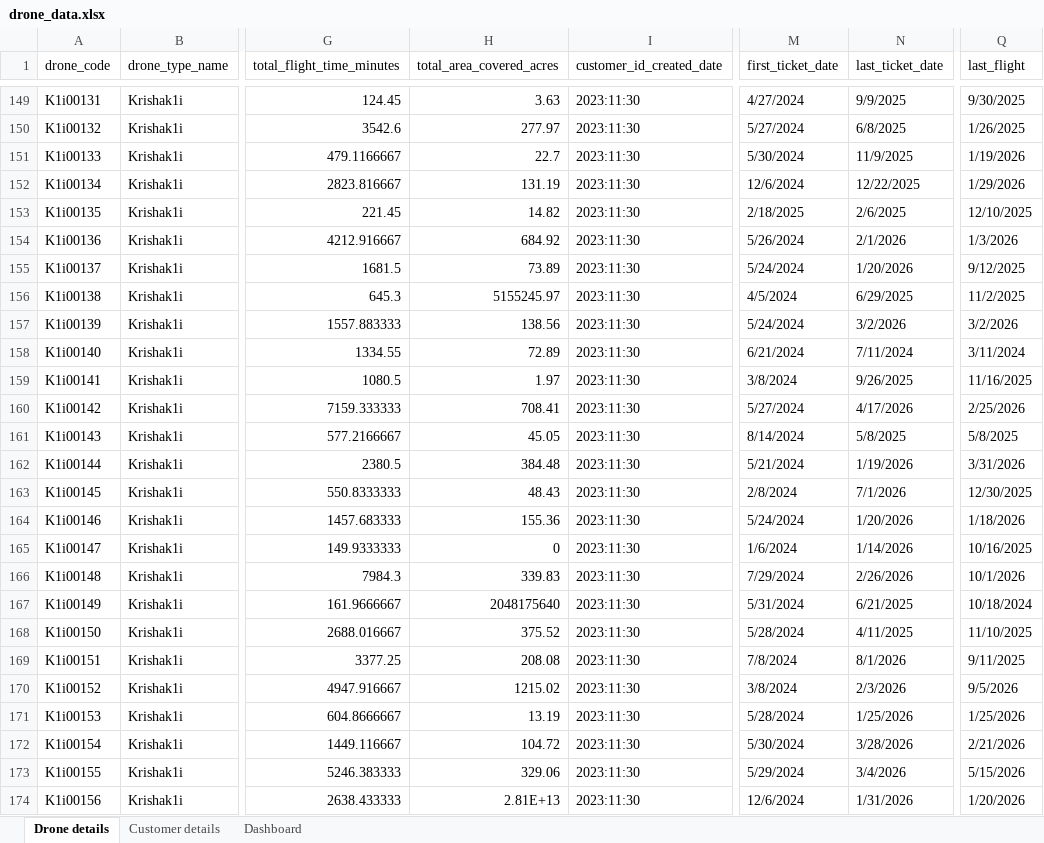
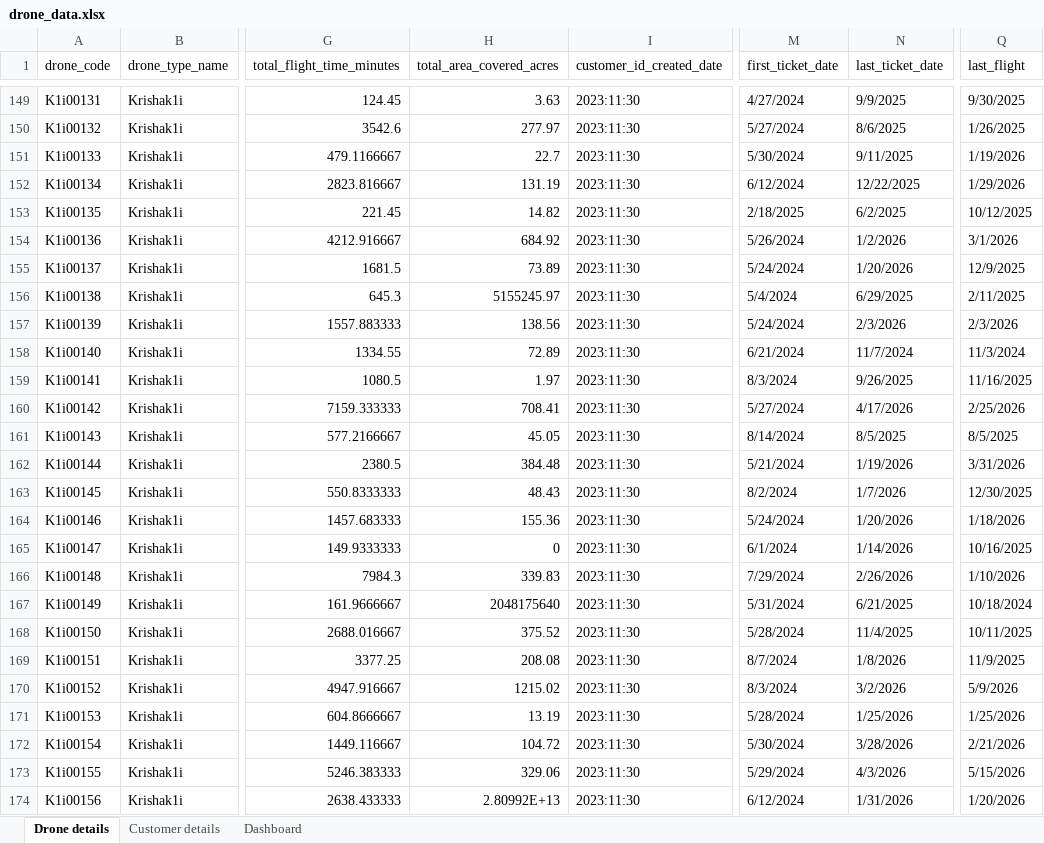
Before and after one commit to rongenaero/Dronedash, an Excel workbook: drone_data.xlsx, sheet Drone details, drawn as a sheet; only a part is shown, gaps mark what is left out; values as stored, in another font and other column widths than the file's, no cell formats; the diff covers the shown part only; the diff names each change by its address in the sheet, - before the commit and + after, or states it on an @@ line.

```diff
--- a/drone_data.xlsx (sheet Drone details)
+++ b/drone_data.xlsx (sheet Drone details)
-N150 (last_ticket_date): 6/8/2025
+N150 (last_ticket_date): 8/6/2025
-N151 (last_ticket_date): 11/9/2025
+N151 (last_ticket_date): 9/11/2025
-M152 (first_ticket_date): 12/6/2024
+M152 (first_ticket_date): 6/12/2024
-N153 (last_ticket_date): 2/6/2025
+N153 (last_ticket_date): 6/2/2025
-Q153 (last_flight): 12/10/2025
+Q153 (last_flight): 10/12/2025
-N154 (last_ticket_date): 2/1/2026
+N154 (last_ticket_date): 1/2/2026
-Q154 (last_flight): 1/3/2026
+Q154 (last_flight): 3/1/2026
-Q155 (last_flight): 9/12/2025
+Q155 (last_flight): 12/9/2025
-M156 (first_ticket_date): 4/5/2024
+M156 (first_ticket_date): 5/4/2024
-Q156 (last_flight): 11/2/2025
+Q156 (last_flight): 2/11/2025
-N157 (last_ticket_date): 3/2/2026
+N157 (last_ticket_date): 2/3/2026
-Q157 (last_flight): 3/2/2026
+Q157 (last_flight): 2/3/2026
-N158 (last_ticket_date): 7/11/2024
+N158 (last_ticket_date): 11/7/2024
-Q158 (last_flight): 3/11/2024
+Q158 (last_flight): 11/3/2024
-M159 (first_ticket_date): 3/8/2024
+M159 (first_ticket_date): 8/3/2024
-N161 (last_ticket_date): 5/8/2025
+N161 (last_ticket_date): 8/5/2025
-Q161 (last_flight): 5/8/2025
+Q161 (last_flight): 8/5/2025
-M163 (first_ticket_date): 2/8/2024
+M163 (first_ticket_date): 8/2/2024
-N163 (last_ticket_date): 7/1/2026
+N163 (last_ticket_date): 1/7/2026
-M165 (first_ticket_date): 1/6/2024
+M165 (first_ticket_date): 6/1/2024
-Q166 (last_flight): 10/1/2026
+Q166 (last_flight): 1/10/2026
-N168 (last_ticket_date): 4/11/2025
+N168 (last_ticket_date): 11/4/2025
-Q168 (last_flight): 11/10/2025
+Q168 (last_flight): 10/11/2025
-M169 (first_ticket_date): 7/8/2024
+M169 (first_ticket_date): 8/7/2024
-N169 (last_ticket_date): 8/1/2026
+N169 (last_ticket_date): 1/8/2026
-Q169 (last_flight): 9/11/2025
+Q169 (last_flight): 11/9/2025
-M170 (first_ticket_date): 3/8/2024
+M170 (first_ticket_date): 8/3/2024
-N170 (last_ticket_date): 2/3/2026
+N170 (last_ticket_date): 3/2/2026
-Q170 (last_flight): 9/5/2026
+Q170 (last_flight): 5/9/2026
-N173 (last_ticket_date): 3/4/2026
+N173 (last_ticket_date): 4/3/2026
-H174 (total_area_covered_acres): 2.81E+13
+H174 (total_area_covered_acres): 2.80992E+13
-M174 (first_ticket_date): 12/6/2024
+M174 (first_ticket_date): 6/12/2024
```
Also changed, not shown: 629 edited cells elsewhere in this sheet, cell formats.
